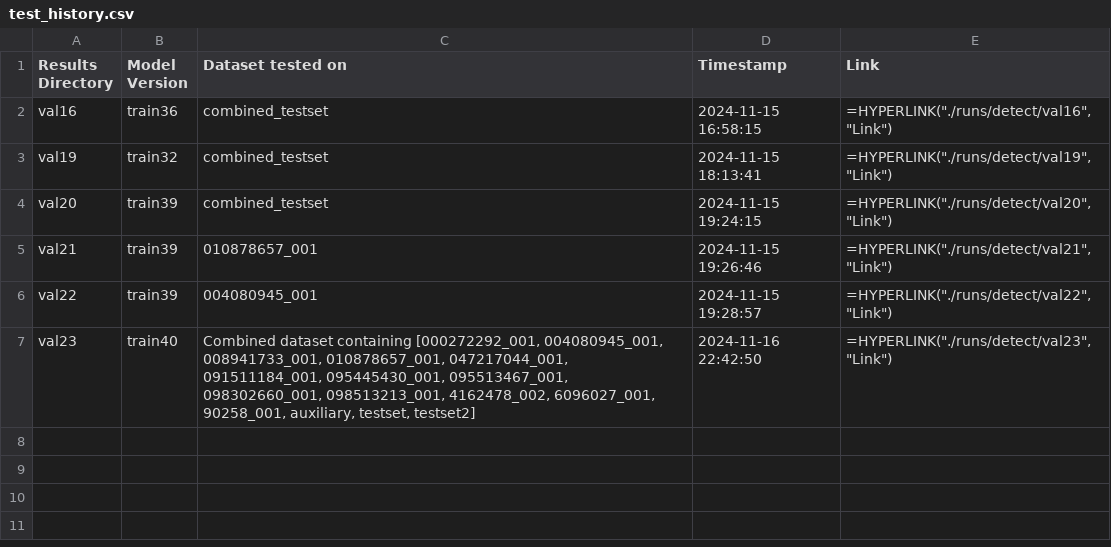
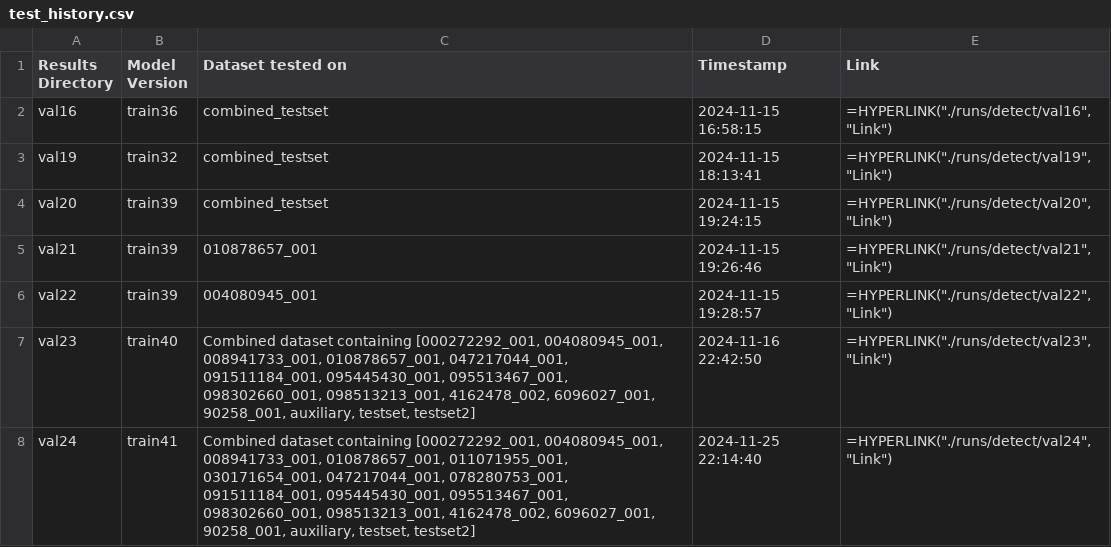
Before and after one commit to github4bme/endotrachealtubemodel, a CSV file: test_history.csv, drawn as a sheet.

```diff
--- a/test_history.csv
+++ b/test_history.csv
@@ -7 +7,2 @@ val22,train39,004080945_001,2024-11-15 19:28:57,"=HYPERLINK(""./runs/detect/val2
 val23,train40,"Combined dataset containing [000272292_001, 004080945_001, 008941733_001, 010878657_001, 047217044_001, 091511184_001, 095445430_001, 095513467_001, 098302660_001, 098513213_001, 4162478_002, 6096027_001, 90258_001, auxiliary, testset, testset2]",2024-11-16 22:42:50,"=HYPERLINK(""./runs/detect/val23"", ""Link"")"
+val24,train41,"Combined dataset containing [000272292_001, 004080945_001, 008941733_001, 010878657_001, 011071955_001, 030171654_001, 047217044_001, 078280753_001, 091511184_001, 095445430_001, 095513467_001, 098302660_001, 098513213_001, 4162478_002, 6096027_001, 90258_001, auxiliary, testset, testset2]",2024-11-25 22:14:40,"=HYPERLINK(""./runs/detect/val24"", ""Link"")"
```
Also changed, not shown: model_versions.csv, 37 other files.
